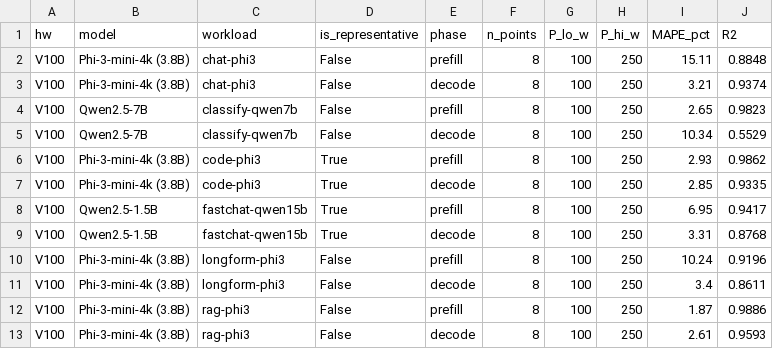
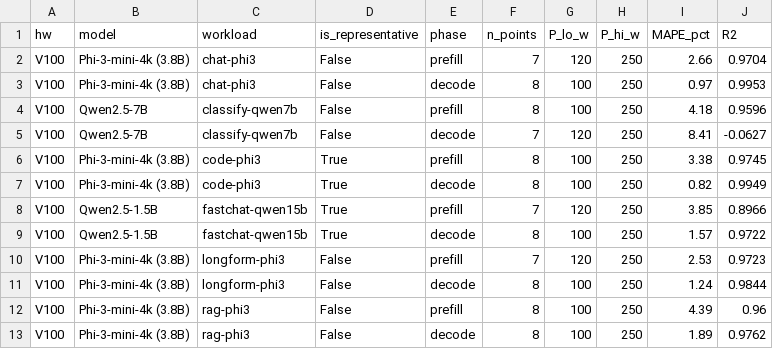
Before and after one commit to Markliu225/powerchar, a CSV file: validation/val_mape.csv, drawn as a sheet; only a part is shown; the diff covers the shown part only.

```diff
--- a/validation/val_mape.csv
+++ b/validation/val_mape.csv
@@ -1,13 +1,13 @@
 hw,model,workload,is_representative,phase,n_points,P_lo_w,P_hi_w,MAPE_pct,R2
-V100,Phi-3-mini-4k (3.8B),chat-phi3,False,prefill,8,100,250,15.11,0.8848
-V100,Phi-3-mini-4k (3.8B),chat-phi3,False,decode,8,100,250,3.21,0.9374
-V100,Qwen2.5-7B,classify-qwen7b,False,prefill,8,100,250,2.65,0.9823
-V100,Qwen2.5-7B,classify-qwen7b,False,decode,8,100,250,10.34,0.5529
-V100,Phi-3-mini-4k (3.8B),code-phi3,True,prefill,8,100,250,2.93,0.9862
-V100,Phi-3-mini-4k (3.8B),code-phi3,True,decode,8,100,250,2.85,0.9335
-V100,Qwen2.5-1.5B,fastchat-qwen15b,True,prefill,8,100,250,6.95,0.9417
-V100,Qwen2.5-1.5B,fastchat-qwen15b,True,decode,8,100,250,3.31,0.8768
-V100,Phi-3-mini-4k (3.8B),longform-phi3,False,prefill,8,100,250,10.24,0.9196
-V100,Phi-3-mini-4k (3.8B),longform-phi3,False,decode,8,100,250,3.4,0.8611
-V100,Phi-3-mini-4k (3.8B),rag-phi3,False,prefill,8,100,250,1.87,0.9886
-V100,Phi-3-mini-4k (3.8B),rag-phi3,False,decode,8,100,250,2.61,0.9593
+V100,Phi-3-mini-4k (3.8B),chat-phi3,False,prefill,7,120,250,2.66,0.9704
+V100,Phi-3-mini-4k (3.8B),chat-phi3,False,decode,8,100,250,0.97,0.9953
+V100,Qwen2.5-7B,classify-qwen7b,False,prefill,8,100,250,4.18,0.9596
+V100,Qwen2.5-7B,classify-qwen7b,False,decode,7,120,250,8.41,-0.0627
+V100,Phi-3-mini-4k (3.8B),code-phi3,True,prefill,8,100,250,3.38,0.9745
+V100,Phi-3-mini-4k (3.8B),code-phi3,True,decode,8,100,250,0.82,0.9949
+V100,Qwen2.5-1.5B,fastchat-qwen15b,True,prefill,7,120,250,3.85,0.8966
+V100,Qwen2.5-1.5B,fastchat-qwen15b,True,decode,8,100,250,1.57,0.9722
+V100,Phi-3-mini-4k (3.8B),longform-phi3,False,prefill,7,120,250,2.53,0.9723
+V100,Phi-3-mini-4k (3.8B),longform-phi3,False,decode,8,100,250,1.24,0.9844
+V100,Phi-3-mini-4k (3.8B),rag-phi3,False,prefill,8,100,250,4.39,0.96
+V100,Phi-3-mini-4k (3.8B),rag-phi3,False,decode,8,100,250,1.89,0.9762
```
Also changed, not shown: 39 edited cells elsewhere in this file, data_5090/chat-phi3_decode.csv, validation/val_baselines.csv, 46 other files.
